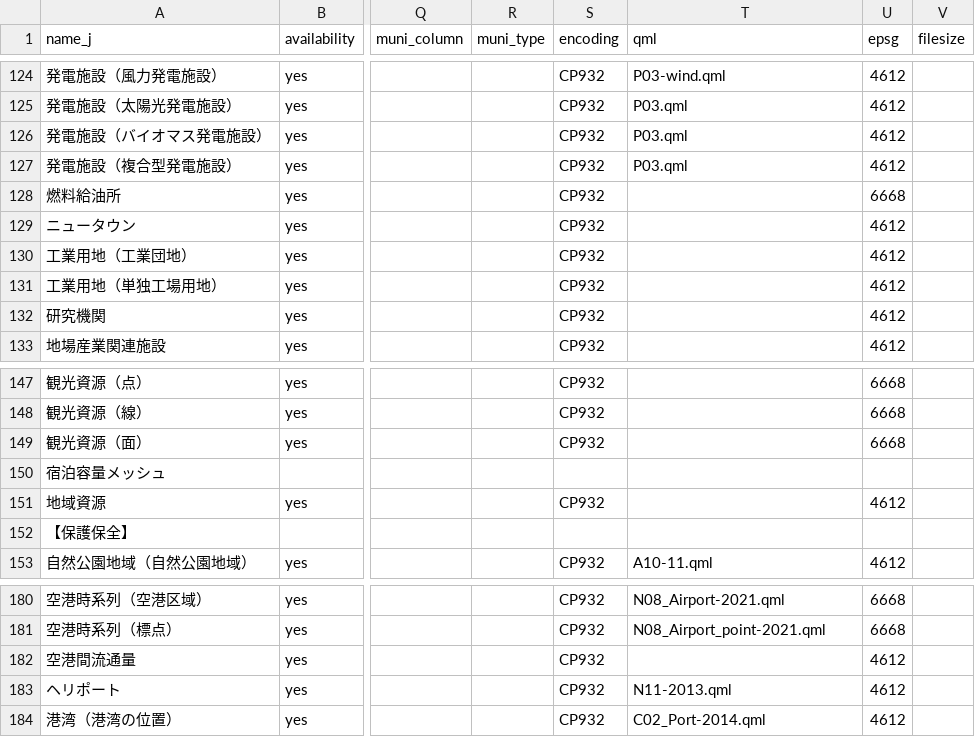
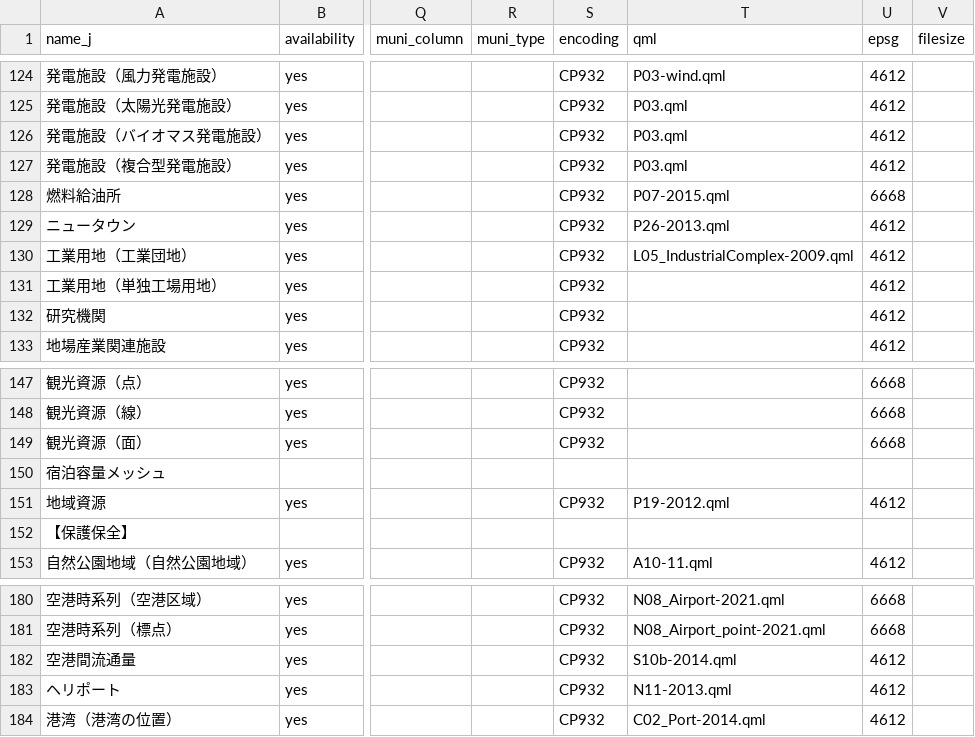
Before and after one commit to babayoshihiko/jpdata, a CSV file: csv/LandNumInfo.csv, drawn as a sheet; only a part is shown, gaps mark what is left out; the diff names each change by its address in the sheet, - before the commit and + after, or states it on an @@ line.

```diff
--- a/csv/LandNumInfo.csv
+++ b/csv/LandNumInfo.csv
-T128 (qml): (empty)
+T128 (qml): P07-2015.qml
-T129 (qml): (empty)
+T129 (qml): P26-2013.qml
-T130 (qml): (empty)
+T130 (qml): L05_IndustrialComplex-2009.qml
-T151 (qml): (empty)
+T151 (qml): P19-2012.qml
-T182 (qml): (empty)
+T182 (qml): S10b-2014.qml
```
Also changed, not shown: 5 other files.
